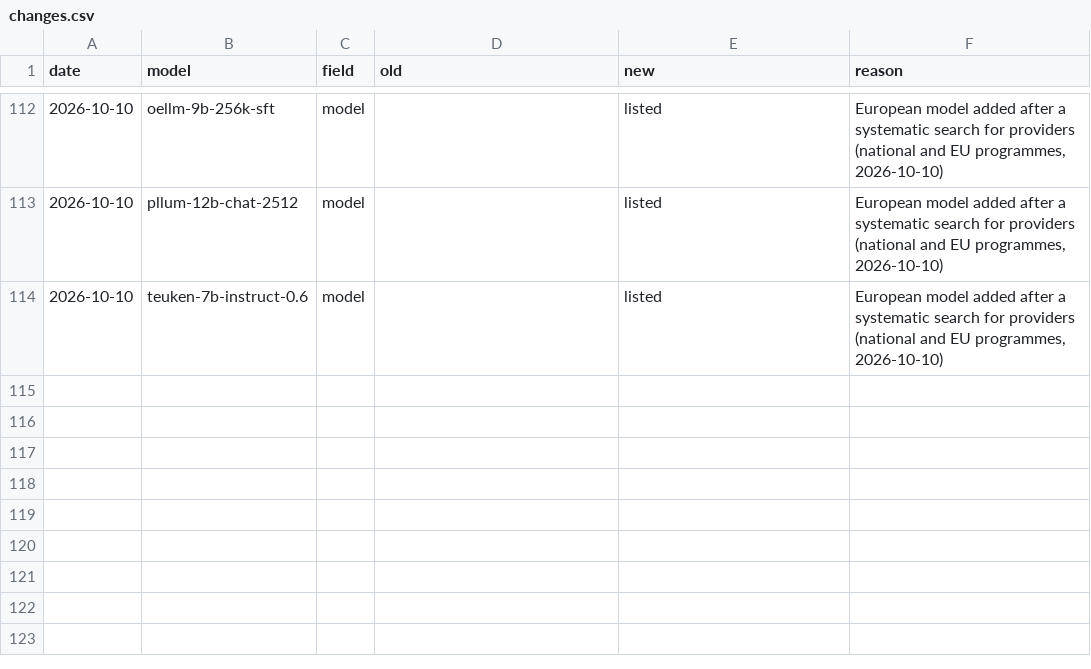
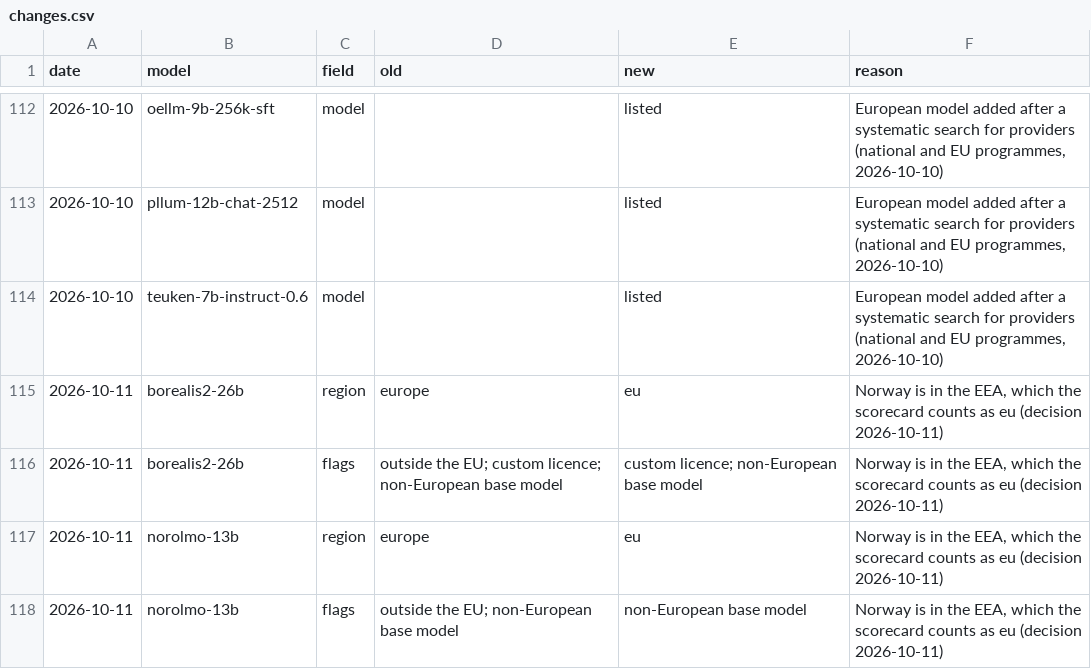
Before and after one commit to here-be-dragons-ai/sovereign-models, a CSV file: data/changes.csv, drawn as a sheet; only a part is shown, gaps mark what is left out.

Commit message:
Norway counts as eu (EEA): region of the National Library of Norway and HPLT

```diff
--- a/data/changes.csv
+++ b/data/changes.csv
@@ -114 +114,5 @@ date,model,field,old,new,reason
 2026-10-10,teuken-7b-instruct-0.6,model,,listed,"European model added after a systematic search for providers (national and EU programmes, 2026-10-10)"
+2026-10-11,borealis2-26b,region,europe,eu,"Norway is in the EEA, which the scorecard counts as eu (decision 2026-10-11)"
+2026-10-11,borealis2-26b,flags,outside the EU; custom licence; non-European base model,custom licence; non-European base model,"Norway is in the EEA, which the scorecard counts as eu (decision 2026-10-11)"
+2026-10-11,norolmo-13b,region,europe,eu,"Norway is in the EEA, which the scorecard counts as eu (decision 2026-10-11)"
+2026-10-11,norolmo-13b,flags,outside the EU; non-European base model,non-European base model,"Norway is in the EEA, which the scorecard counts as eu (decision 2026-10-11)"
```
Also changed, not shown: data/providers.csv, dist/scorecard.csv, 3 other files.
